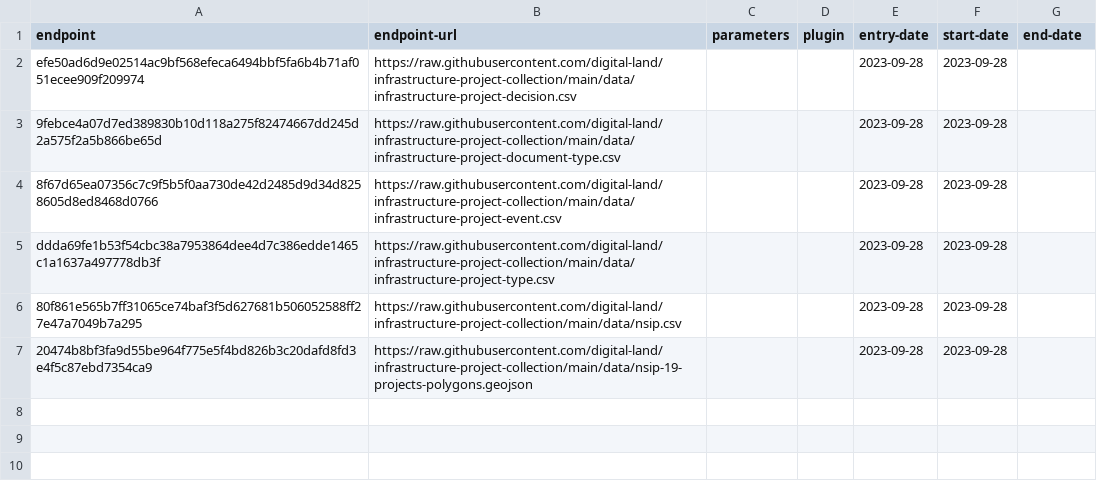
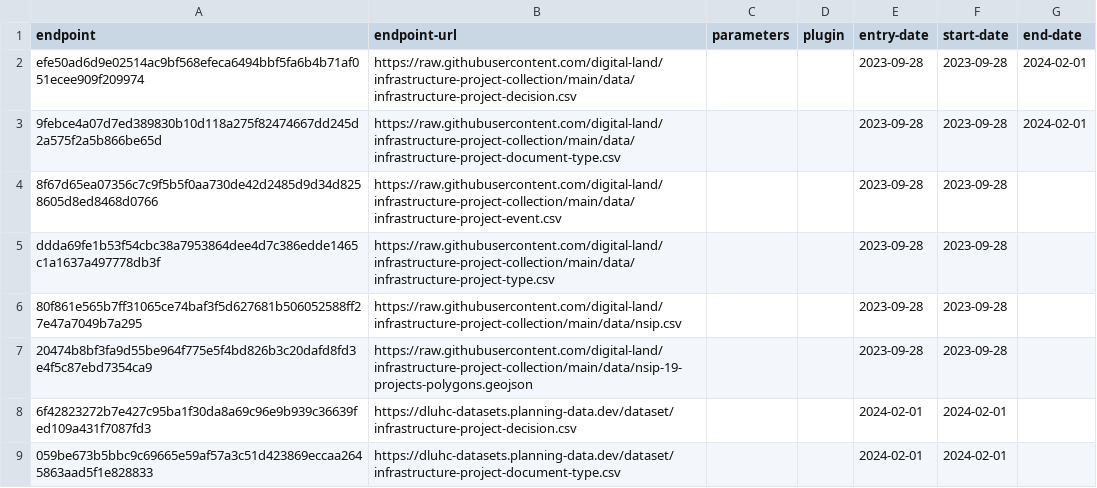
Before and after one commit to digital-land/infrastructure-project-collection, a CSV file: collection/endpoint.csv, drawn as a sheet.

```diff
--- a/collection/endpoint.csv
+++ b/collection/endpoint.csv
@@ -1,4 +1,4 @@
 endpoint,endpoint-url,parameters,plugin,entry-date,start-date,end-date
-efe50ad6d9e02514ac9bf568efeca6494bbf5fa6b4b71af051ecee909f209974,https://raw.githubusercontent.com/digital-land/infrastructure-project-collection/main/data/infrastructure-project-decision.csv,,,2023-09-28,2023-09-28,
-9febce4a07d7ed389830b10d118a275f82474667dd245d2a575f2a5b866be65d,https://raw.githubusercontent.com/digital-land/infrastructure-project-collection/main/data/infrastructure-project-document-type.csv,,,2023-09-28,2023-09-28,
+efe50ad6d9e02514ac9bf568efeca6494bbf5fa6b4b71af051ecee909f209974,https://raw.githubusercontent.com/digital-land/infrastructure-project-collection/main/data/infrastructure-project-decision.csv,,,2023-09-28,2023-09-28,2024-02-01
+9febce4a07d7ed389830b10d118a275f82474667dd245d2a575f2a5b866be65d,https://raw.githubusercontent.com/digital-land/infrastructure-project-collection/main/data/infrastructure-project-document-type.csv,,,2023-09-28,2023-09-28,2024-02-01
 8f67d65ea07356c7c9f5b5f0aa730de42d2485d9d34d8258605d8ed8468d0766,https://raw.githubusercontent.com/digital-land/infrastructure-project-collection/main/data/infrastructure-project-event.csv,,,2023-09-28,2023-09-28,
@@ -7 +7,3 @@ ddda69fe1b53f54cbc38a7953864dee4d7c386edde1465c1a1637a497778db3f,https://raw.git
 20474b8bf3fa9d55be964f775e5f4bd826b3c20dafd8fd3e4f5c87ebd7354ca9,https://raw.githubusercontent.com/digital-land/infrastructure-project-collection/main/data/nsip-19-projects-polygons.geojson,,,2023-09-28,2023-09-28,
+6f42823272b7e427c95ba1f30da8a69c96e9b939c36639fed109a431f7087fd3,https://dluhc-datasets.planning-data.dev/dataset/infrastructure-project-decision.csv,,,2024-02-01,2024-02-01,
+059be673b5bbc9c69665e59af57a3c51d423869eccaa2645863aad5f1e828833,https://dluhc-datasets.planning-data.dev/dataset/infrastructure-project-document-type.csv,,,2024-02-01,2024-02-01,
```
Also changed, not shown: collection/source.csv.
